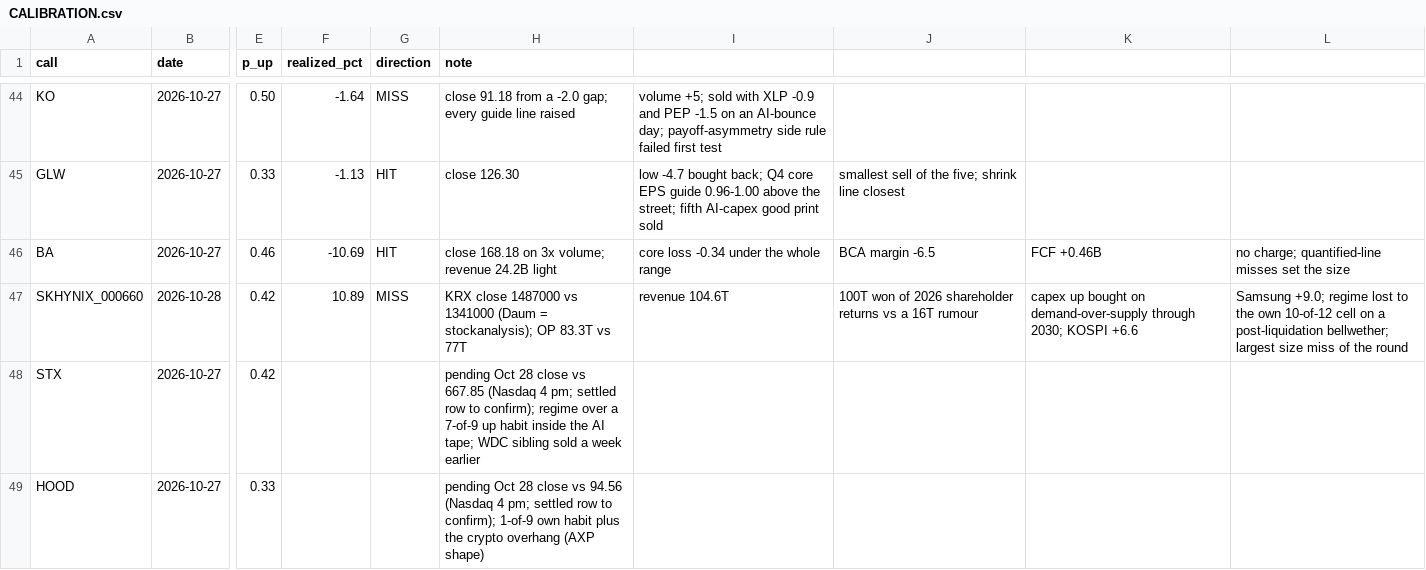
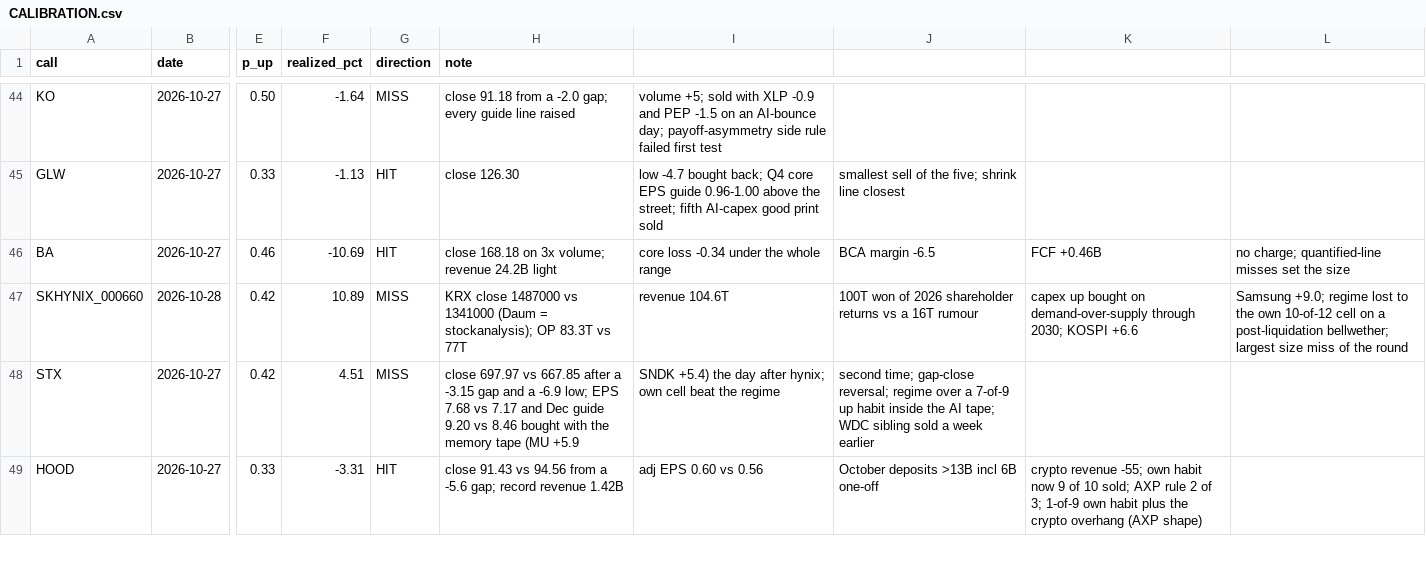
Before and after one commit to buggatidealership/Freedom, a CSV file: docs/adhoc_calls/CALIBRATION.csv, drawn as a sheet; only a part is shown, gaps mark what is left out; the diff covers the shown part only; the diff names each change by its address in the sheet, - before the commit and + after, or states it on an @@ line.

```diff
--- a/docs/adhoc_calls/CALIBRATION.csv
+++ b/docs/adhoc_calls/CALIBRATION.csv
-F48 (realized_pct): (empty)
+F48 (realized_pct): 4.51
-G48 (direction): (empty)
+G48 (direction): MISS
-H48 (note): pending Oct 28 close vs 667.85 (Nasdaq 4 pm; settled row to confirm); regime over a 7-of-9 up habit inside the AI tape; WDC sibling sold a week earlier
+H48 (note): close 697.97 vs 667.85 after a -3.15 gap and a -6.9 low; EPS 7.68 vs 7.17 and Dec guide 9.20 vs 8.46 bought with the memory tape (MU +5.9
-I48: (empty)
+I48: SNDK +5.4) the day after hynix; own cell beat the regime
-J48: (empty)
+J48: second time; gap-close reversal; regime over a 7-of-9 up habit inside the AI tape; WDC sibling sold a week earlier
-F49 (realized_pct): (empty)
+F49 (realized_pct): -3.31
-G49 (direction): (empty)
+G49 (direction): HIT
-H49 (note): pending Oct 28 close vs 94.56 (Nasdaq 4 pm; settled row to confirm); 1-of-9 own habit plus the crypto overhang (AXP shape)
+H49 (note): close 91.43 vs 94.56 from a -5.6 gap; record revenue 1.42B
-I49: (empty)
+I49: adj EPS 0.60 vs 0.56
-J49: (empty)
+J49: October deposits >13B incl 6B one-off
-K49: (empty)
+K49: crypto revenue -55; own habit now 9 of 10 sold; AXP rule 2 of 3; 1-of-9 own habit plus the crypto overhang (AXP shape)
```
Also changed, not shown: 10 edited cells elsewhere in this file, 4 other files.
